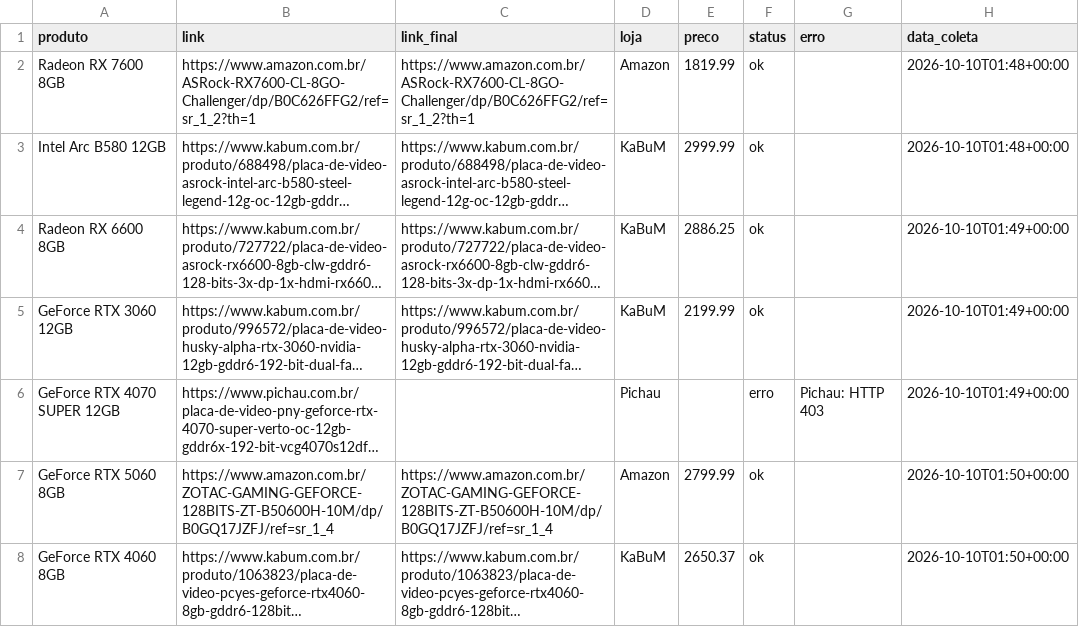
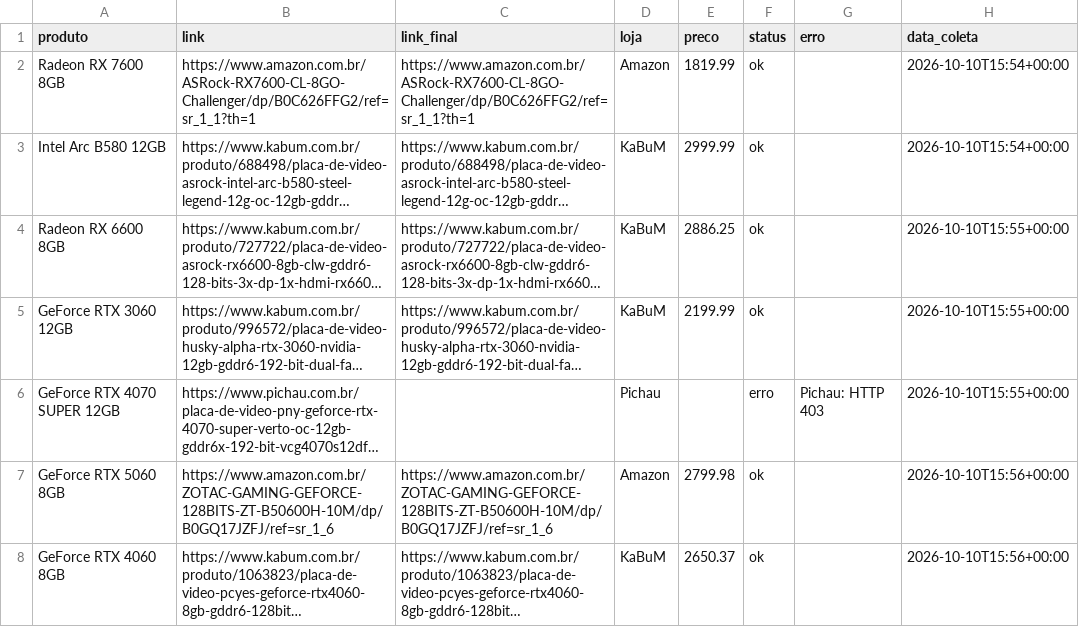
Before and after one commit to fabioconceicao22/radar-gpu-gamer-br, a CSV file: data/precos_coletados.csv, drawn as a sheet; long unchanged cells end in …; the diff names each change by its address in the sheet, - before the commit and + after, or states it on an @@ line.

```diff
--- a/data/precos_coletados.csv
+++ b/data/precos_coletados.csv
-B2 (link): https://www.amazon.com.br/ASRock-RX7600-CL-8GO-Challenger/dp/B0C626FFG2/ref=sr_1_2?th=1
+B2 (link): https://www.amazon.com.br/ASRock-RX7600-CL-8GO-Challenger/dp/B0C626FFG2/ref=sr_1_1?th=1
-C2 (link_final): https://www.amazon.com.br/ASRock-RX7600-CL-8GO-Challenger/dp/B0C626FFG2/ref=sr_1_2?th=1
+C2 (link_final): https://www.amazon.com.br/ASRock-RX7600-CL-8GO-Challenger/dp/B0C626FFG2/ref=sr_1_1?th=1
-H2:H3 (data_coleta): 2026-10-10T01:48+00:00
+H2:H3 (data_coleta): 2026-10-10T15:54+00:00
-H4:H6 (data_coleta): 2026-10-10T01:49+00:00
+H4:H6 (data_coleta): 2026-10-10T15:55+00:00
-B7 (link): https://www.amazon.com.br/ZOTAC-GAMING-GEFORCE-128BITS-ZT-B50600H-10M/dp/B0GQ17JZFJ/ref=sr_1_4
+B7 (link): https://www.amazon.com.br/ZOTAC-GAMING-GEFORCE-128BITS-ZT-B50600H-10M/dp/B0GQ17JZFJ/ref=sr_1_6
-C7 (link_final): https://www.amazon.com.br/ZOTAC-GAMING-GEFORCE-128BITS-ZT-B50600H-10M/dp/B0GQ17JZFJ/ref=sr_1_4
+C7 (link_final): https://www.amazon.com.br/ZOTAC-GAMING-GEFORCE-128BITS-ZT-B50600H-10M/dp/B0GQ17JZFJ/ref=sr_1_6
-E7 (preco): 2799.99
+E7 (preco): 2799.98
-H7:H8 (data_coleta): 2026-10-10T01:50+00:00
+H7:H8 (data_coleta): 2026-10-10T15:56+00:00
```
